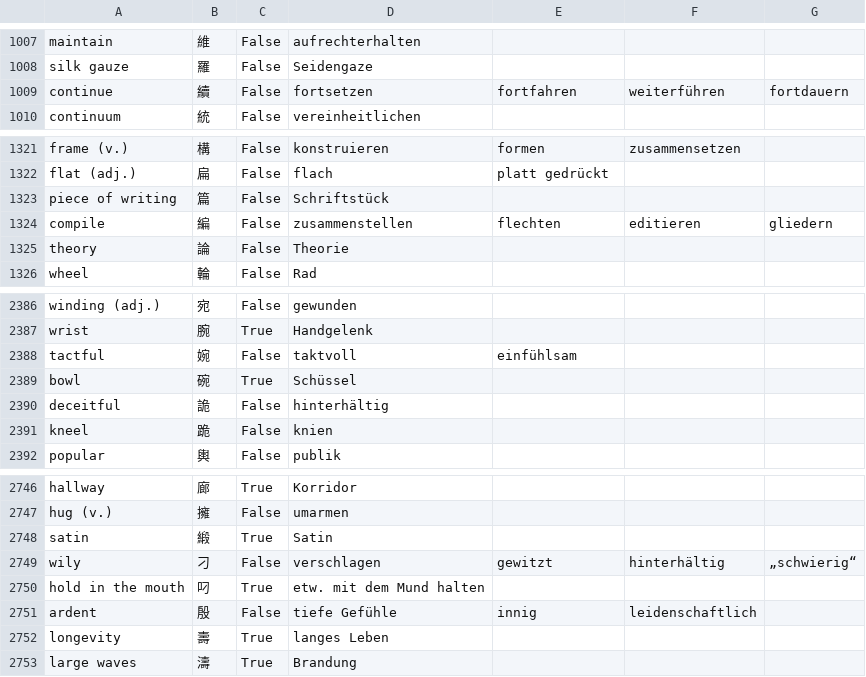
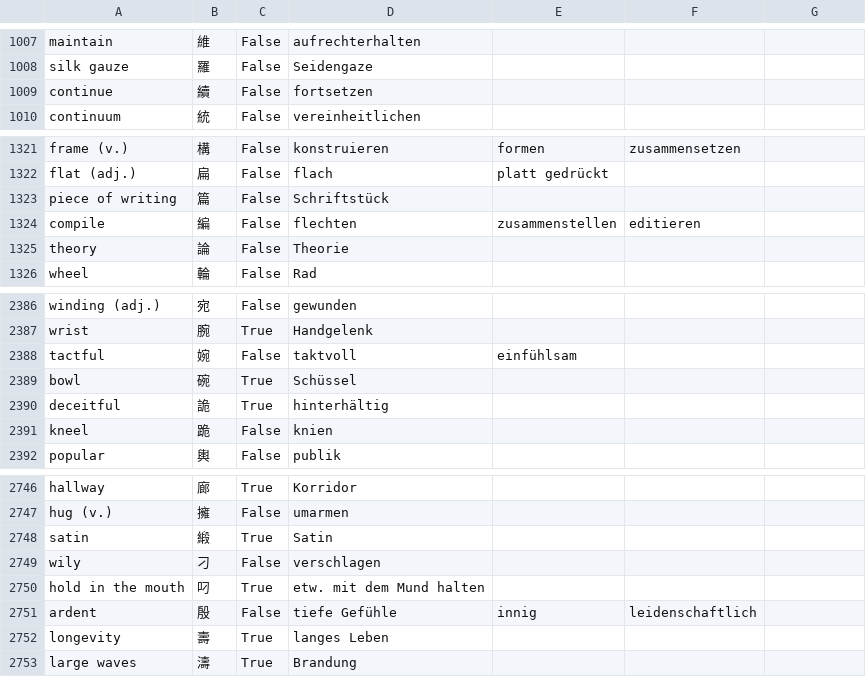
Before and after one commit to marcaltmann/hanzi, a CSV file: hanzi.csv, drawn as a sheet; only a part is shown, gaps mark what is left out.

Commit message:
A few more

```diff
--- a/hanzi.csv
+++ b/hanzi.csv
@@ -1008,3 +1008,3 @@ maintain,維,False,aufrechterhalten,,,
 silk gauze,羅,False,Seidengaze,,,
-continue,續,False,fortsetzen,fortfahren,weiterführen,fortdauern
+continue,續,False,fortsetzen,,,
 continuum,統,False,vereinheitlichen,,,
@@ -1323,3 +1323,3 @@ flat (adj.),扁,False,flach,platt gedrückt,,
 piece of writing,篇,False,Schriftstück,,,
-compile,編,False,zusammenstellen,flechten,editieren,gliedern
+compile,編,False,flechten,zusammenstellen,editieren,
 theory,論,False,Theorie,,,
@@ -2389,3 +2389,3 @@ tactful,婉,False,taktvoll,einfühlsam,,
 bowl,碗,True,Schüssel,,,
-deceitful,詭,False,hinterhältig,,,
+deceitful,詭,True,hinterhältig,,,
 kneel,跪,False,knien,,,
@@ -2748,3 +2748,3 @@ hug (v.),擁,False,umarmen,,,
 satin,緞,True,Satin,,,
-wily,刁,False,verschlagen,gewitzt,hinterhältig,„schwierig“
+wily,刁,False,verschlagen,,,
 hold in the mouth,叼,True,etw. mit dem Mund halten,,,
```
